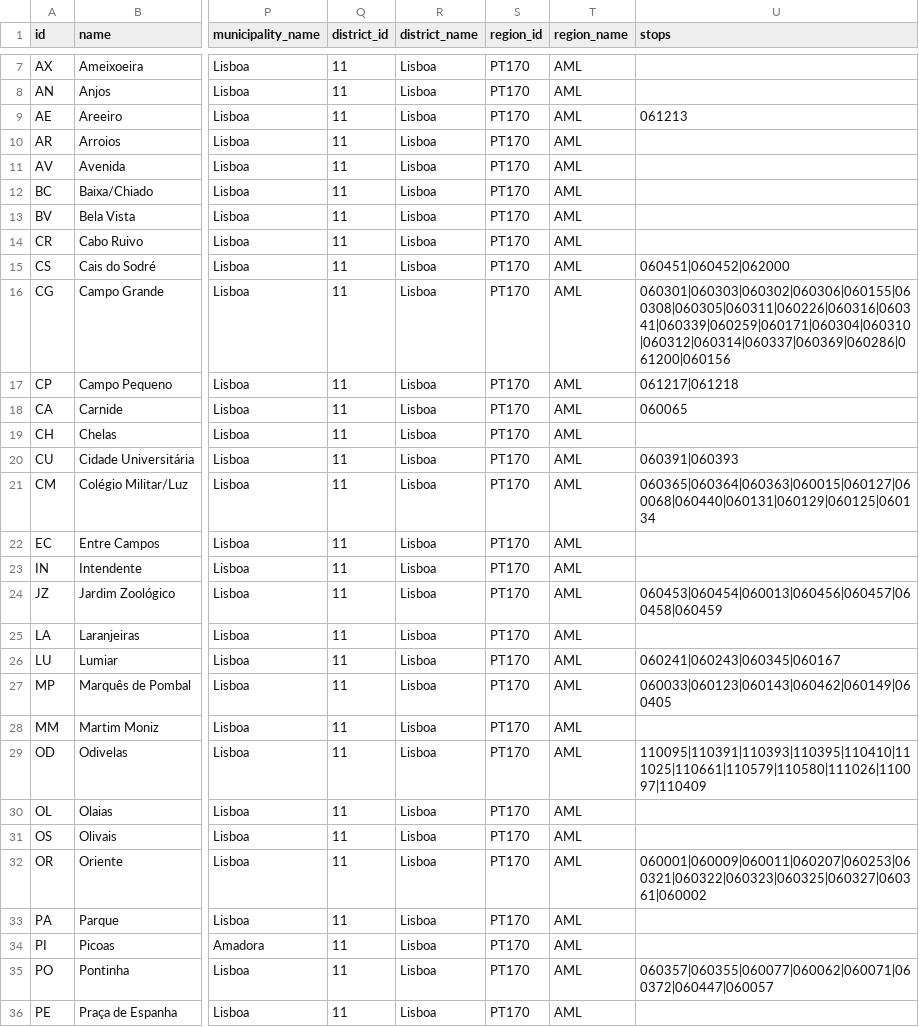
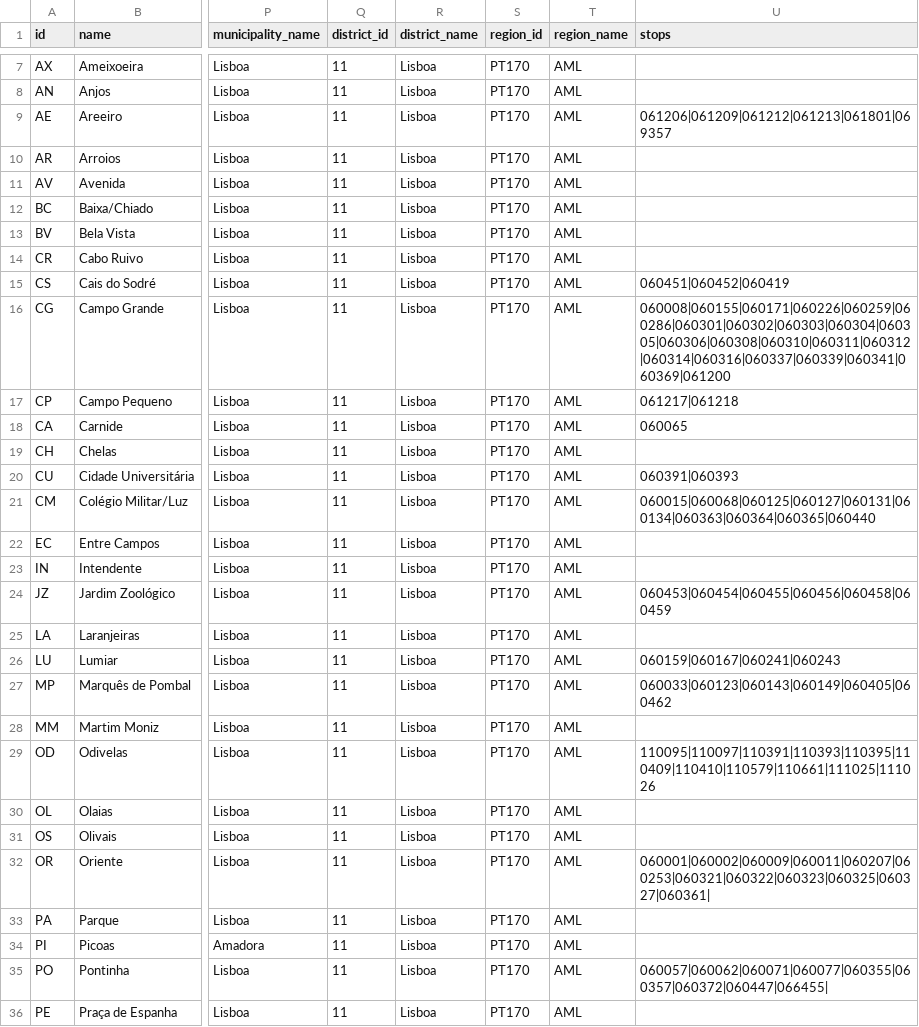
Before and after one commit to carrismetropolitana/datasets, a CSV file: connections/subway_stations/subway_stations.csv, drawn as a sheet; only a part is shown, gaps mark what is left out; the diff covers the shown part only; the diff names each change by its address in the sheet, - before the commit and + after, or states it on an @@ line.

Commit message:
Update subway_stations.csv
Cleaning, introduction and reorganisation of stops

```diff
--- a/connections/subway_stations/subway_stations.csv
+++ b/connections/subway_stations/subway_stations.csv
-U9 (stops): 061213
+U9 (stops): 061206|061209|061212|061213|061801|069357
-U15 (stops): 060451|060452|062000
+U15 (stops): 060451|060452|060419
-U16 (stops): 060301|060303|060302|060306|060155|060308|060305|060311|060226|060316|060341|060339|060259|060171|060304|060310|060312|060314|060337|060369|060286|061200|060156
+U16 (stops): 060008|060155|060171|060226|060259|060286|060301|060302|060303|060304|060305|060306|060308|060310|060311|060312|060314|060316|060337|060339|060341|060369|061200
-U21 (stops): 060365|060364|060363|060015|060127|060068|060440|060131|060129|060125|060134
+U21 (stops): 060015|060068|060125|060127|060131|060134|060363|060364|060365|060440
-U24 (stops): 060453|060454|060013|060456|060457|060458|060459
+U24 (stops): 060453|060454|060455|060456|060458|060459
-U26 (stops): 060241|060243|060345|060167
+U26 (stops): 060159|060167|060241|060243
-U27 (stops): 060033|060123|060143|060462|060149|060405
+U27 (stops): 060033|060123|060143|060149|060405|060462
-U29 (stops): 110095|110391|110393|110395|110410|111025|110661|110579|110580|111026|110097|110409
+U29 (stops): 110095|110097|110391|110393|110395|110409|110410|110579|110661|111025|111026
-U32 (stops): 060001|060009|060011|060207|060253|060321|060322|060323|060325|060327|060361|060002
+U32 (stops): 060001|060002|060009|060011|060207|060253|060321|060322|060323|060325|060327|060361|
-U35 (stops): 060357|060355|060077|060062|060071|060372|060447|060057
+U35 (stops): 060057|060062|060071|060077|060355|060357|060372|060447|066455|
```
Also changed, not shown: 1 removed row and 3 edited cells elsewhere in this file.
